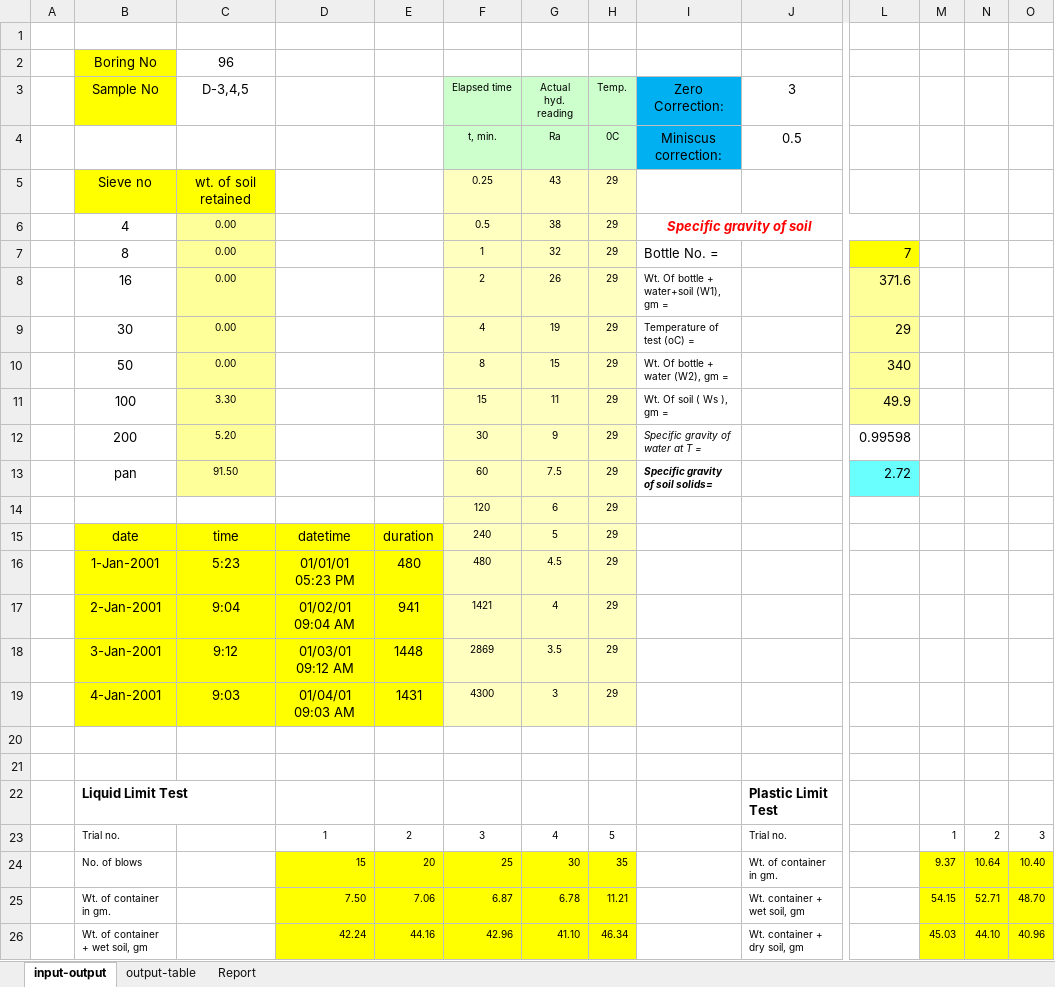
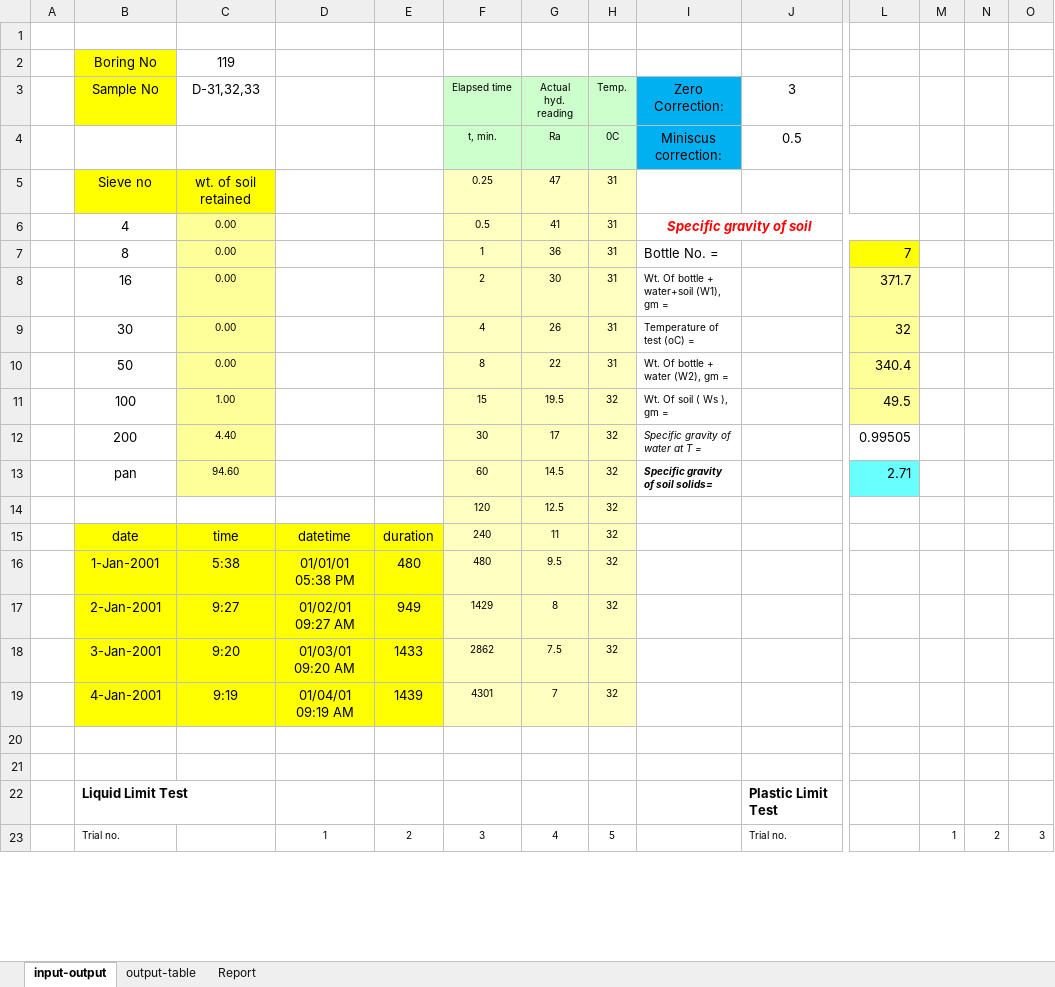
Before and after one commit to mdnasiruddin733/ann-thesis, an Excel workbook: Hydrometer_V8.xlsm, sheet input-output, drawn as a sheet; only a part is shown, gaps mark what is left out; values as stored, in another font and other column widths than the file's, no borders; charts and pictures not drawn; removed rows and columns are numbered as before the commit, all else as after; rows hold the shown columns only; the diff covers the shown part only; the diff names each change by its address in the sheet, - before the commit and + after, or states it on an @@ line.

```diff
--- a/Hydrometer_V8.xlsm (sheet input-output)
+++ b/Hydrometer_V8.xlsm (sheet input-output)
-C2 (D-31,32,33): 96
+C2 (D-31,32,33): 119
-C3: D-3,4,5
+C3: D-31,32,33
-G5 (Actual hyd. reading): 43
+G5 (Actual hyd. reading): 47
-H5:H10 (Temp.): 29
+H5:H10 (Temp.): 31
-G6 (Actual hyd. reading): 38
+G6 (Actual hyd. reading): 41
-G7 (Actual hyd. reading): 32
+G7 (Actual hyd. reading): 36
-G8 (Actual hyd. reading): 26
+G8 (Actual hyd. reading): 30
-L8: 371.6
+L8: 371.7
-G9 (Actual hyd. reading): 19
+G9 (Actual hyd. reading): 26
-L9: 29
+L9: 32
-G10 (Actual hyd. reading): 15
+G10 (Actual hyd. reading): 22
-L10: 340
+L10: 340.4
-row 11:  | 100 | 3.30 |  |  | 15 | 11 | 29 | Wt. Of soil ( Ws ), gm = |  | 49.9
-row 12:  | 200 | 5.20 |  |  | 30 | 9 | 29 | Specific gravity of water at T = |  | 0.99598
-row 13:  | pan | 91.50 |  |  | 60 | 7.5 | 29 | Specific gravity of soil solids= |  | 2.72
-row 14:  |  |  |  |  | 120 | 6 | 29
+row 11:  | 100 | 1.00 |  |  | 15 | 19.5 | 32 | Wt. Of soil ( Ws ), gm = |  | 49.5
+row 12:  | 200 | 4.40 |  |  | 30 | 17 | 32 | Specific gravity of water at T = |  | 0.99505
+row 13:  | pan | 94.60 |  |  | 60 | 14.5 | 32 | Specific gravity of soil solids= |  | 2.71
+row 14:  |  |  |  |  | 120 | 12.5 | 32
-G15 (Actual hyd. reading): 5
+G15 (Actual hyd. reading): 11
-H15:H16 (Temp.): 29
+H15:H16 (Temp.): 32
-C16 (D-31,32,33): 5:23
+C16 (D-31,32,33): 5:38
-D16: 01/01/01 05:23 PM
+D16: 01/01/01 05:38 PM
-G16 (Actual hyd. reading): 4.5
+G16 (Actual hyd. reading): 9.5
-row 17:  | 2-Jan-2001 | 9:04 | 01/02/01 09:04 AM | 941 | 1421 | 4 | 29
-row 18:  | 3-Jan-2001 | 9:12 | 01/03/01 09:12 AM | 1448 | 2869 | 3.5 | 29
-row 19:  | 4-Jan-2001 | 9:03 | 01/04/01 09:03 AM | 1431 | 4300 | 3 | 29
+row 17:  | 2-Jan-2001 | 9:27 | 01/02/01 09:27 AM | 949 | 1429 | 8 | 32
+row 18:  | 3-Jan-2001 | 9:20 | 01/03/01 09:20 AM | 1433 | 2862 | 7.5 | 32
+row 19:  | 4-Jan-2001 | 9:19 | 01/04/01 09:19 AM | 1439 | 4301 | 7 | 32
-row 24:  | No. of blows |  | 15 | 20 | 25 | 30 | 35 |  | Wt. of container in gm. |  | 9.37 | 10.64 | 10.40
-row 25:  | Wt. of container in gm. |  | 7.50 | 7.06 | 6.87 | 6.78 | 11.21 |  | Wt. container + wet soil, gm |  | 54.15 | 52.71 | 48.70
-row 26:  | Wt. of container + wet soil, gm |  | 42.24 | 44.16 | 42.96 | 41.10 | 46.34 |  | Wt. container + dry soil, gm |  | 45.03 | 44.10 | 40.96
```
Also changed, not shown: 8 added rows and 5 removed rows elsewhere in this sheet, sheet output-table, sheet Report, charts or pictures, Limits-V5.xlsx.
